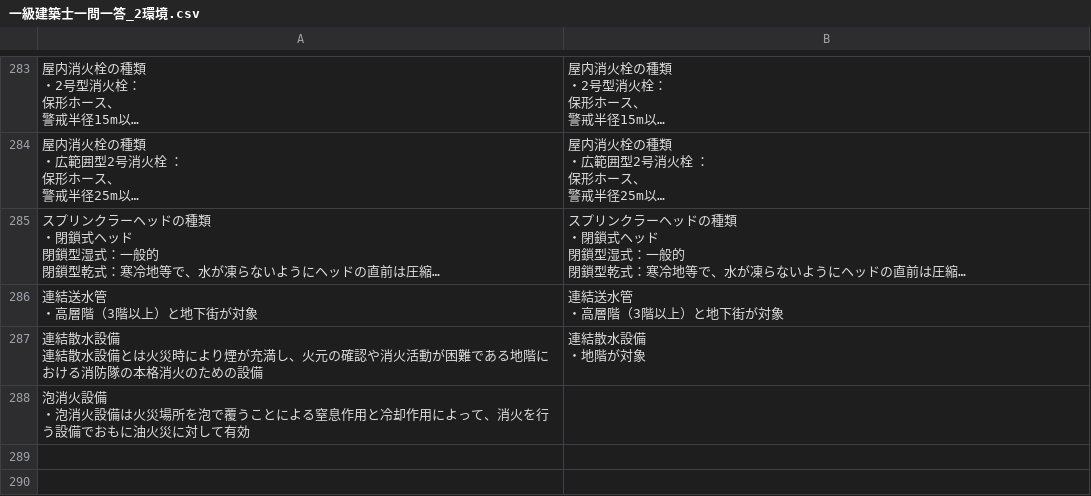
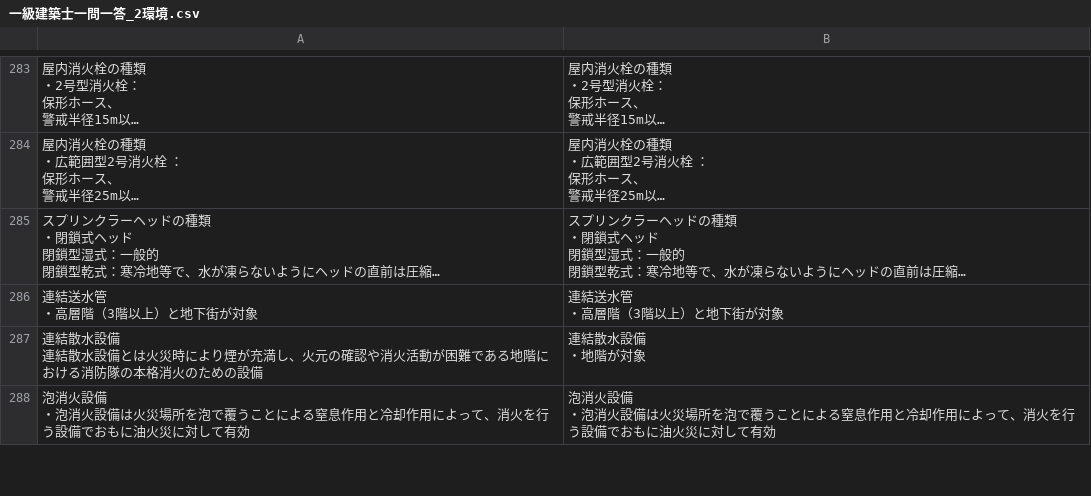
Before and after one commit to udofukui/ArchQA, a CSV file: 一級建築士一問一答_2環境.csv, drawn as a sheet; only a part is shown, gaps mark what is left out; long unchanged cells end in …; ↵ is a line break in a cell; the diff covers the shown part only; the diff names each change by its address in the sheet, - before the commit and + after, or states it on an @@ line.

Commit message:
Add files via upload

```diff
--- a/一級建築士一問一答_2環境.csv
+++ b/一級建築士一問一答_2環境.csv
-B288: (empty)
+B288: 泡消火設備 ↵ ・泡消火設備は火災場所を泡で覆うことによる窒息作用と冷却作用によって、消火を行う設備でおもに油火災に対して有効
-row 289: (empty)
-row 290: (empty)
```
Also changed, not shown: 2 removed rows and 16 edited cells elsewhere in this file.
